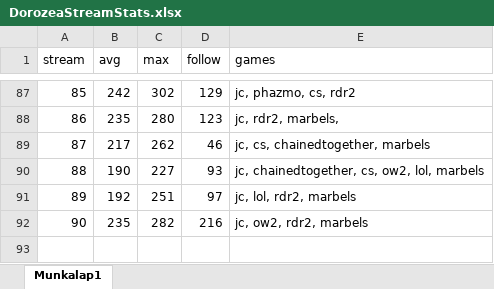
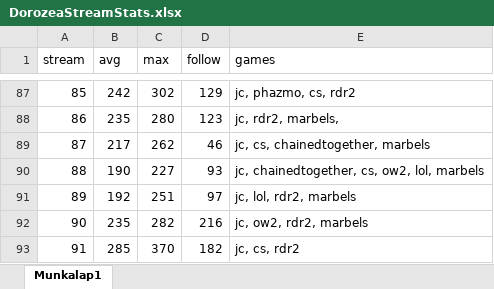
Before and after one commit to balintkardos/ChatlogDorozea, an Excel workbook: DorozeaStreamStats.xlsx, sheet Munkalap1, drawn as a sheet; only a part is shown, gaps mark what is left out; values as stored, in another font and other column widths than the file's, no borders; charts and pictures not drawn; the diff names each change by its address in the sheet, - before the commit and + after, or states it on an @@ line.

```diff
--- a/DorozeaStreamStats.xlsx (sheet Munkalap1)
+++ b/DorozeaStreamStats.xlsx (sheet Munkalap1)
+row 93: 91 | 285 | 370 | 182 | jc, cs, rdr2
```
Also changed, not shown: 3 other files.
